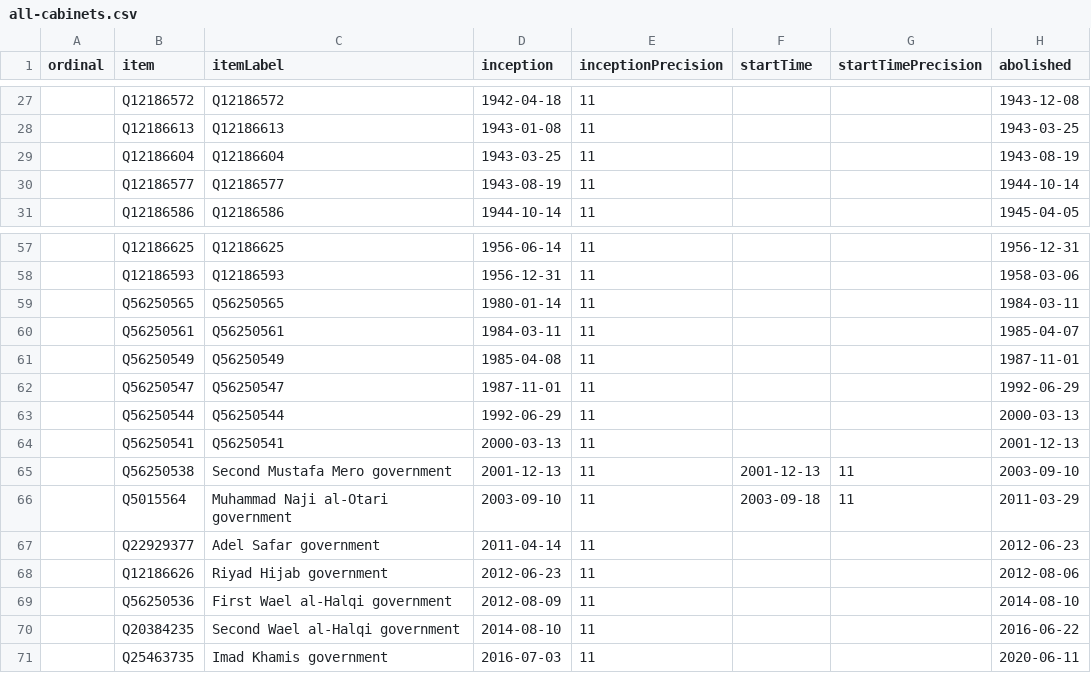
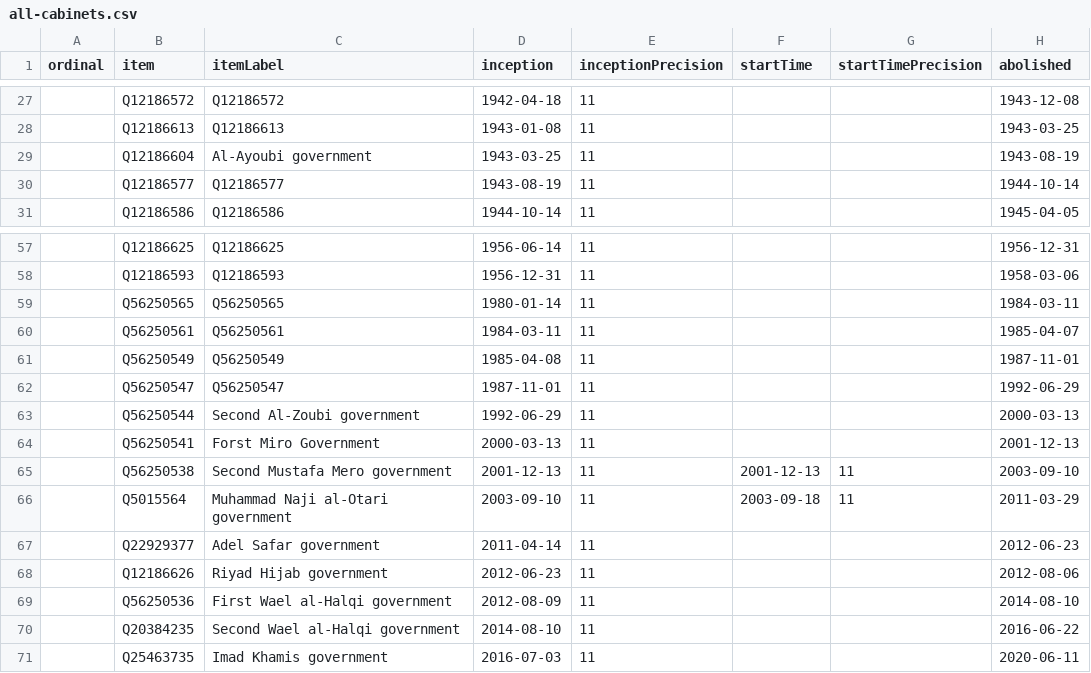
Before and after one commit to every-politician-scrapers/syria, a CSV file: wikidata/results/all-cabinets.csv, drawn as a sheet; only a part is shown, gaps mark what is left out; the diff names each change by its address in the sheet, - before the commit and + after, or states it on an @@ line.

```diff
--- a/wikidata/results/all-cabinets.csv
+++ b/wikidata/results/all-cabinets.csv
-C29 (itemLabel): Q12186604
+C29 (itemLabel): Al-Ayoubi government
-C63 (itemLabel): Q56250544
+C63 (itemLabel): Second Al-Zoubi government
-C64 (itemLabel): Q56250541
+C64 (itemLabel): Forst Miro Government
```
Also changed, not shown: wikidata/results/current-cabinet.csv, wikidata/results/ministries.csv.
